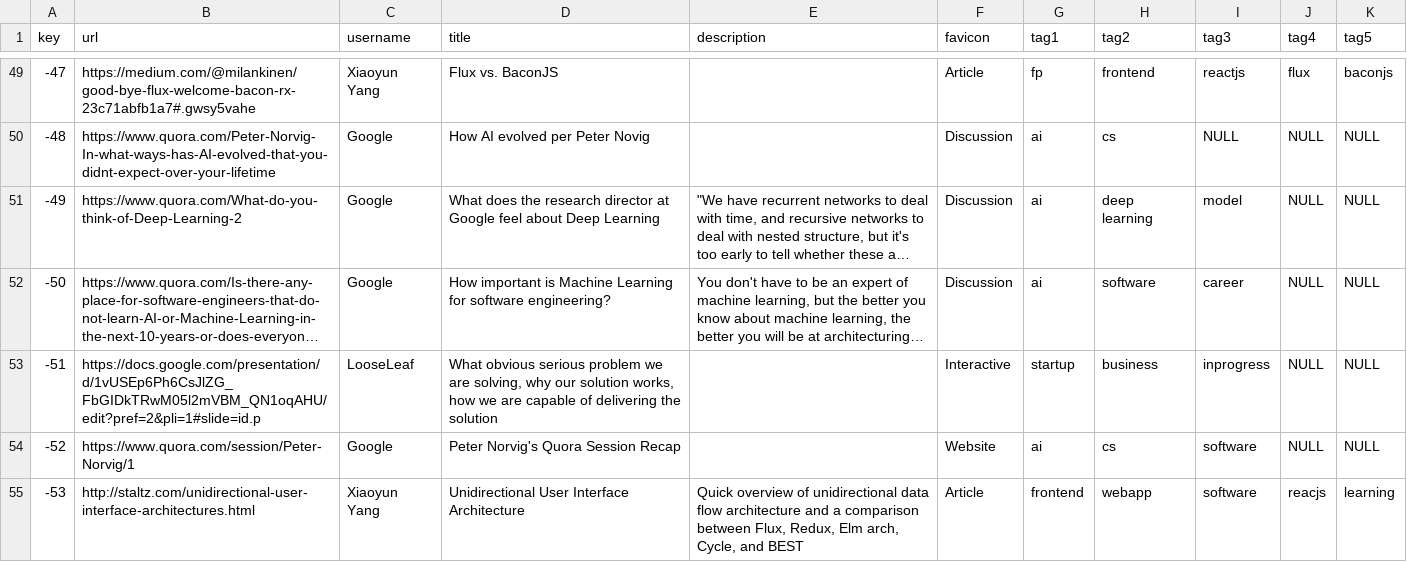
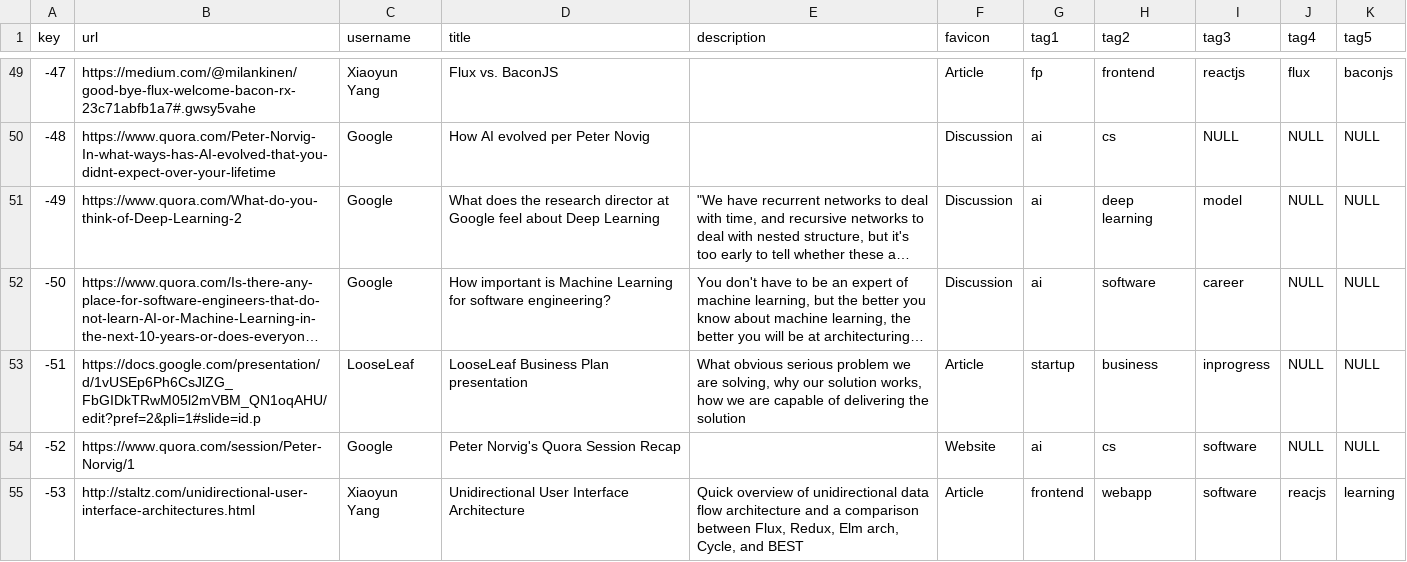
Before and after one commit to xiaoyunyang/xiaoyunyang.github.io, a CSV file: assets/data/profile/xyang-collection.csv, drawn as a sheet; only a part is shown, gaps mark what is left out; long unchanged cells end in …; the diff covers the shown part only; the diff names each change by its address in the sheet, - before the commit and + after, or states it on an @@ line.

```diff
--- a/assets/data/profile/xyang-collection.csv
+++ b/assets/data/profile/xyang-collection.csv
-D53 (title): What obvious serious problem we are solving, why our solution works, how we are capable of delivering the solution
+D53 (title): LooseLeaf Business Plan presentation
-E53 (description): (empty)
+E53 (description): What obvious serious problem we are solving, why our solution works, how we are capable of delivering the solution
-F53 (favicon): Interactive
+F53 (favicon): Article
```
Also changed, not shown: 12 added rows and 9 edited cells elsewhere in this file, 3 other files.
